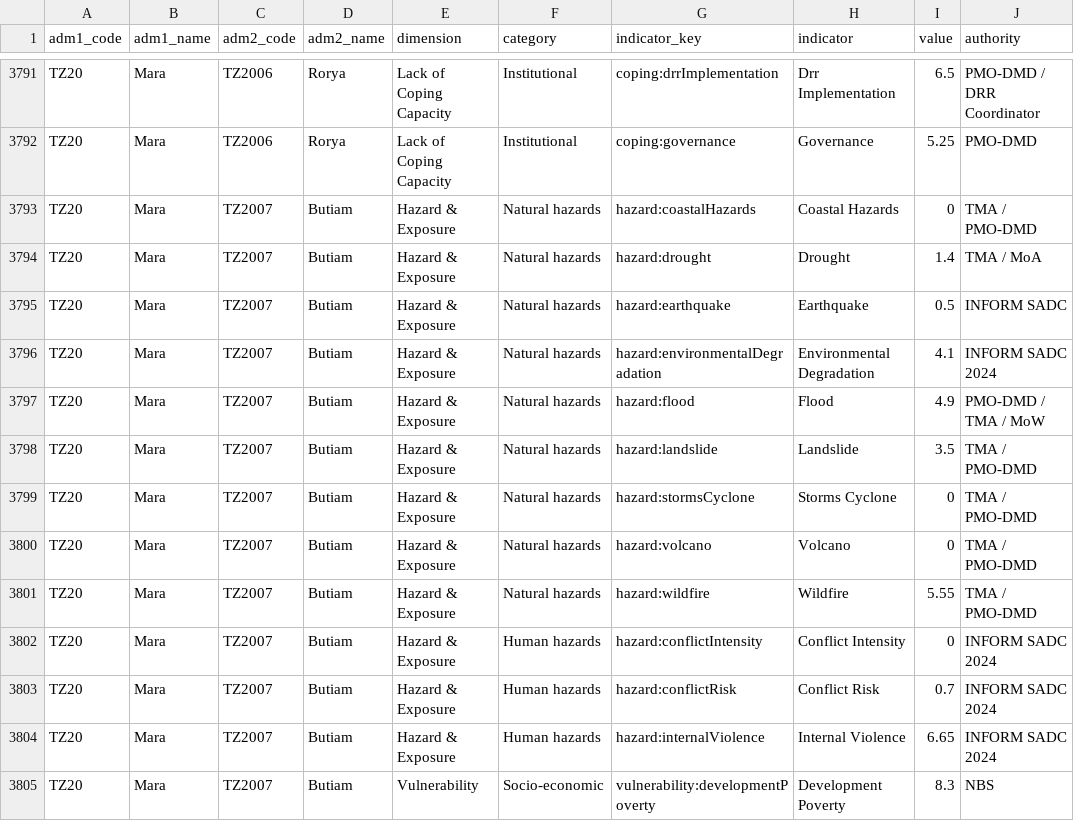
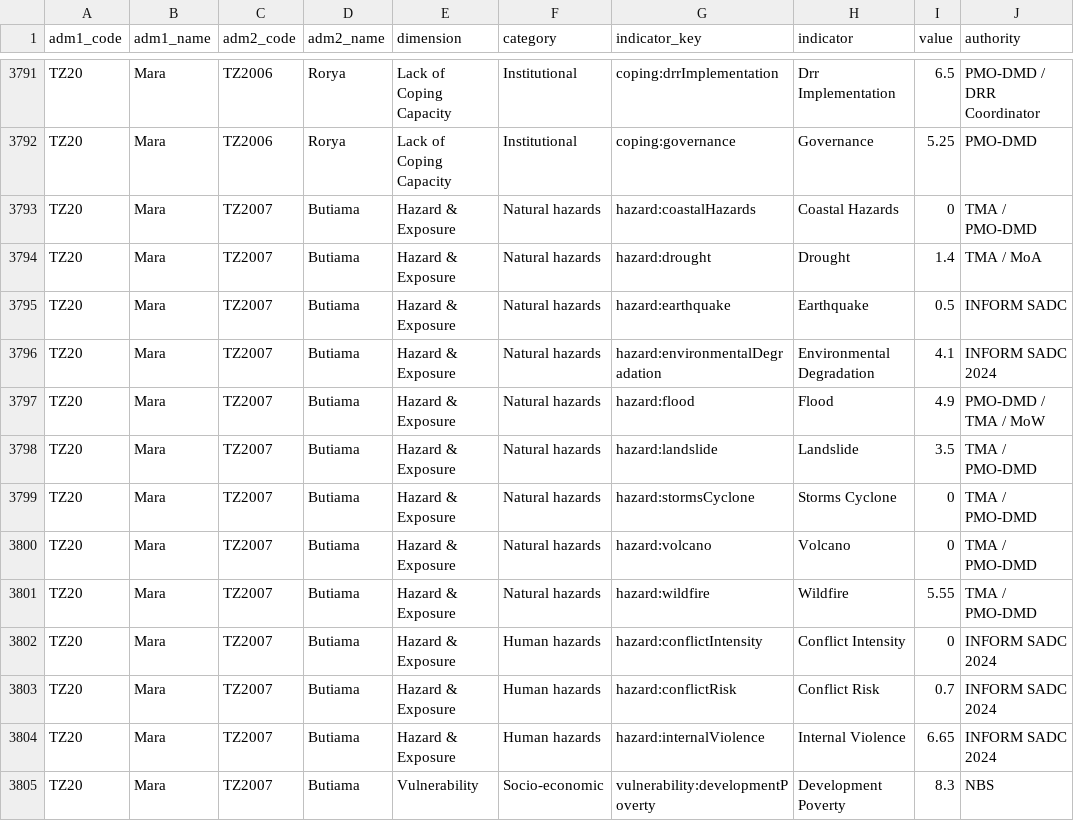
Before and after one commit to masuby/model, a CSV file: data-source/inform_indicators_long.csv, drawn as a sheet; only a part is shown, gaps mark what is left out; the diff covers the shown part only; the diff names each change by its address in the sheet, - before the commit and + after, or states it on an @@ line.

```diff
--- a/data-source/inform_indicators_long.csv
+++ b/data-source/inform_indicators_long.csv
-D3793:D3805 (adm2_name): Butiam
+D3793:D3805 (adm2_name): Butiama
```
Also changed, not shown: 13 edited cells elsewhere in this file, data-source/inform_indicators_wide.csv, 4 other files.
